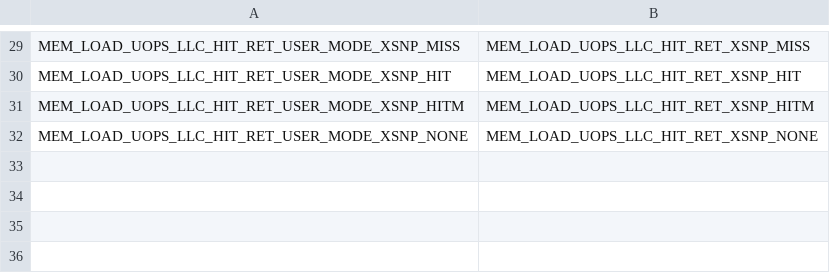
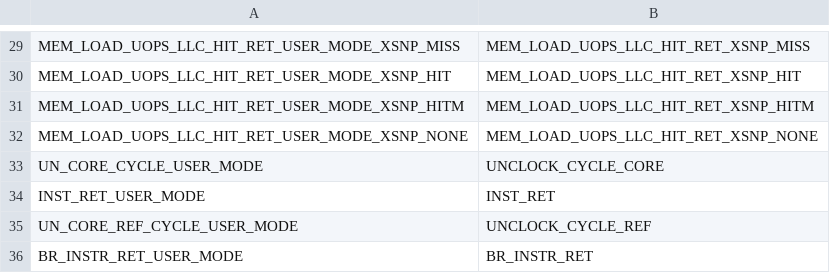
Before and after one commit to mattferroni/xempower-scripts, a CSV file: bash/marc/schedule_generator/dictionary_label.csv, drawn as a sheet; only a part is shown, gaps mark what is left out; the diff names each change by its address in the sheet, - before the commit and + after, or states it on an @@ line.

```diff
--- a/bash/marc/schedule_generator/dictionary_label.csv
+++ b/bash/marc/schedule_generator/dictionary_label.csv
+row 33: UN_CORE_CYCLE_USER_MODE | UNCLOCK_CYCLE_CORE
+row 34: INST_RET_USER_MODE | INST_RET
+row 35: UN_CORE_REF_CYCLE_USER_MODE | UNCLOCK_CYCLE_REF
+row 36: BR_INSTR_RET_USER_MODE | BR_INSTR_RET
```
Also changed, not shown: 18 other files.
